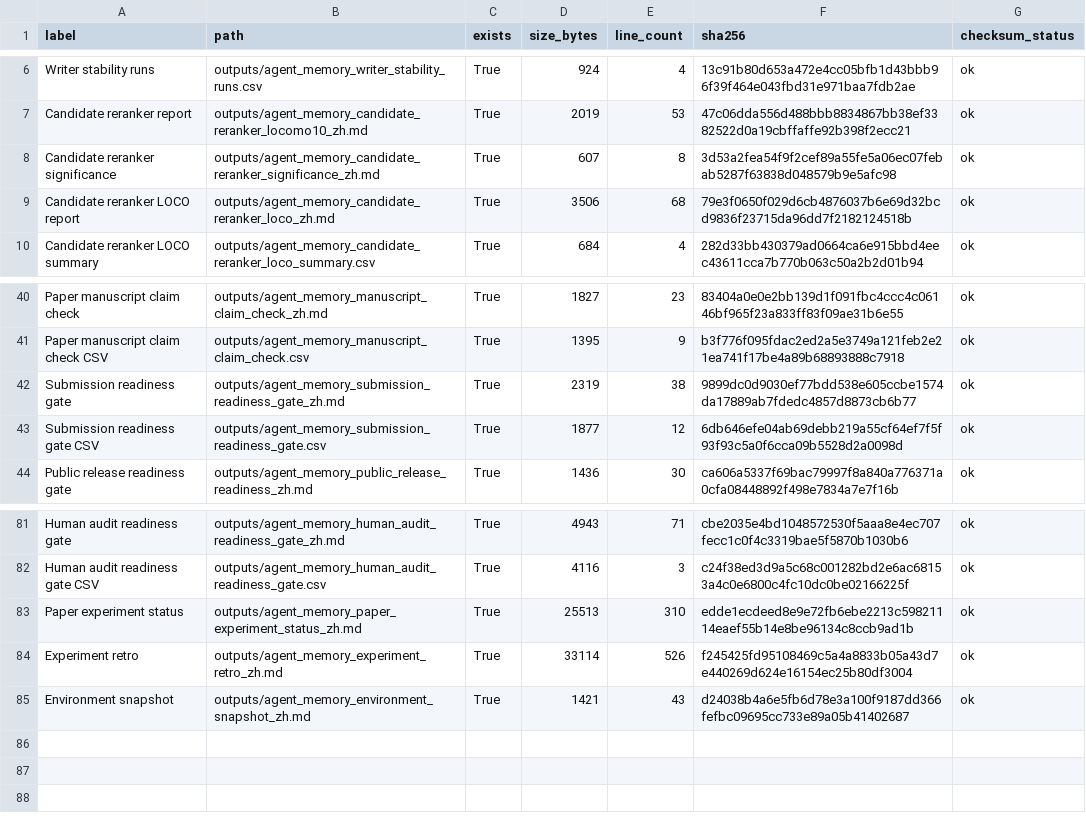
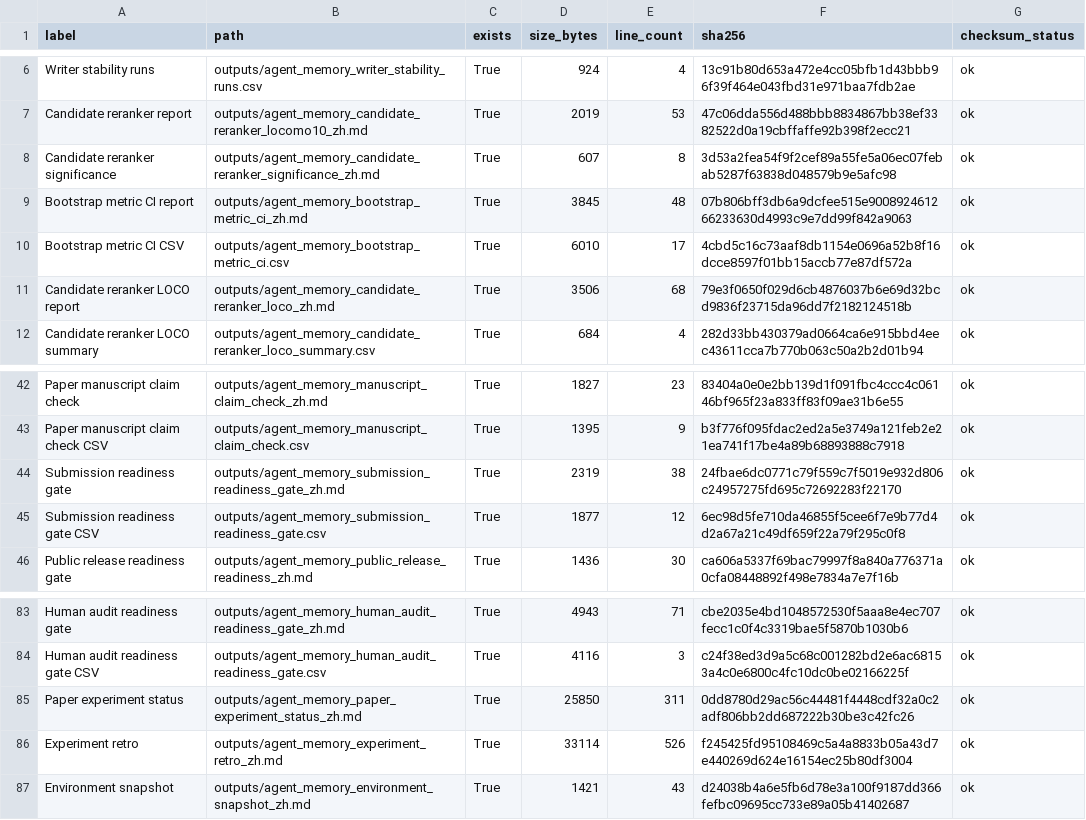
Before and after one commit to bai9yu/agent-memory-experiment, a CSV file: outputs/agent_memory_artifact_integrity_manifest.csv, drawn as a sheet; only a part is shown, gaps mark what is left out.

Commit message:
Add bootstrap metric confidence intervals

```diff
--- a/outputs/agent_memory_artifact_integrity_manifest.csv
+++ b/outputs/agent_memory_artifact_integrity_manifest.csv
@@ -8,2 +8,4 @@ Candidate reranker report,outputs/agent_memory_candidate_reranker_locomo10_zh.md
 Candidate reranker significance,outputs/agent_memory_candidate_reranker_significance_zh.md,True,607,8,3d53a2fea54f9f2cef89a55fe5a06ec07febab5287f63838d048579b9e5afc98,ok
+Bootstrap metric CI report,outputs/agent_memory_bootstrap_metric_ci_zh.md,True,3845,48,07b806bff3db6a9dcfee515e900892461266233630d4993c9e7dd99f842a9063,ok
+Bootstrap metric CI CSV,outputs/agent_memory_bootstrap_metric_ci.csv,True,6010,17,4cbd5c16c73aaf8db1154e0696a52b8f16dcce8597f01bb15accb77e87df572a,ok
 Candidate reranker LOCO report,outputs/agent_memory_candidate_reranker_loco_zh.md,True,3506,68,79e3f0650f029d6cb4876037b6e69d32bcd9836f23715da96dd7f2182124518b,ok
@@ -41,4 +43,4 @@ Paper manuscript claim check,outputs/agent_memory_manuscript_claim_check_zh.md,T
 Paper manuscript claim check CSV,outputs/agent_memory_manuscript_claim_check.csv,True,1395,9,b3f776f095fdac2ed2a5e3749a121feb2e21ea741f17be4a89b68893888c7918,ok
-Submission readiness gate,outputs/agent_memory_submission_readiness_gate_zh.md,True,2319,38,9899dc0d9030ef77bdd538e605ccbe1574da17889ab7fdedc4857d8873cb6b77,ok
-Submission readiness gate CSV,outputs/agent_memory_submission_readiness_gate.csv,True,1877,12,6db646efe04ab69debb219a55cf64ef7f5f93f93c5a0f6cca09b5528d2a0098d,ok
+Submission readiness gate,outputs/agent_memory_submission_readiness_gate_zh.md,True,2319,38,24fbae6dc0771c79f559c7f5019e932d806c24957275fd695c72692283f22170,ok
+Submission readiness gate CSV,outputs/agent_memory_submission_readiness_gate.csv,True,1877,12,6ec98d5fe710da46855f5cee6f7e9b77d4d2a67a21c49df659f22a79f295c0f8,ok
 Public release readiness gate,outputs/agent_memory_public_release_readiness_zh.md,True,1436,30,ca606a5337f69bac79997f8a840a776371a0cfa08448892f498e7834a7e7f16b,ok
@@ -82,3 +84,3 @@ Human audit readiness gate,outputs/agent_memory_human_audit_readiness_gate_zh.md
 Human audit readiness gate CSV,outputs/agent_memory_human_audit_readiness_gate.csv,True,4116,3,c24f38ed3d9a5c68c001282bd2e6ac68153a4c0e6800c4fc10dc0be02166225f,ok
-Paper experiment status,outputs/agent_memory_paper_experiment_status_zh.md,True,25513,310,edde1ecdeed8e9e72fb6ebe2213c59821114eaef55b14e8be96134c8ccb9ad1b,ok
+Paper experiment status,outputs/agent_memory_paper_experiment_status_zh.md,True,25850,311,0dd8780d29ac56c44481f4448cdf32a0c2adf806bb2dd687222b30be3c42fc26,ok
 Experiment retro,outputs/agent_memory_experiment_retro_zh.md,True,33114,526,f245425fd95108469c5a4a8833b05a43d7e440269d624e16154ec25b80df3004,ok
```
Also changed, not shown: outputs/agent_memory_reproducibility_artifacts.csv, outputs/agent_memory_submission_readiness_gate.csv, 8 other files.
